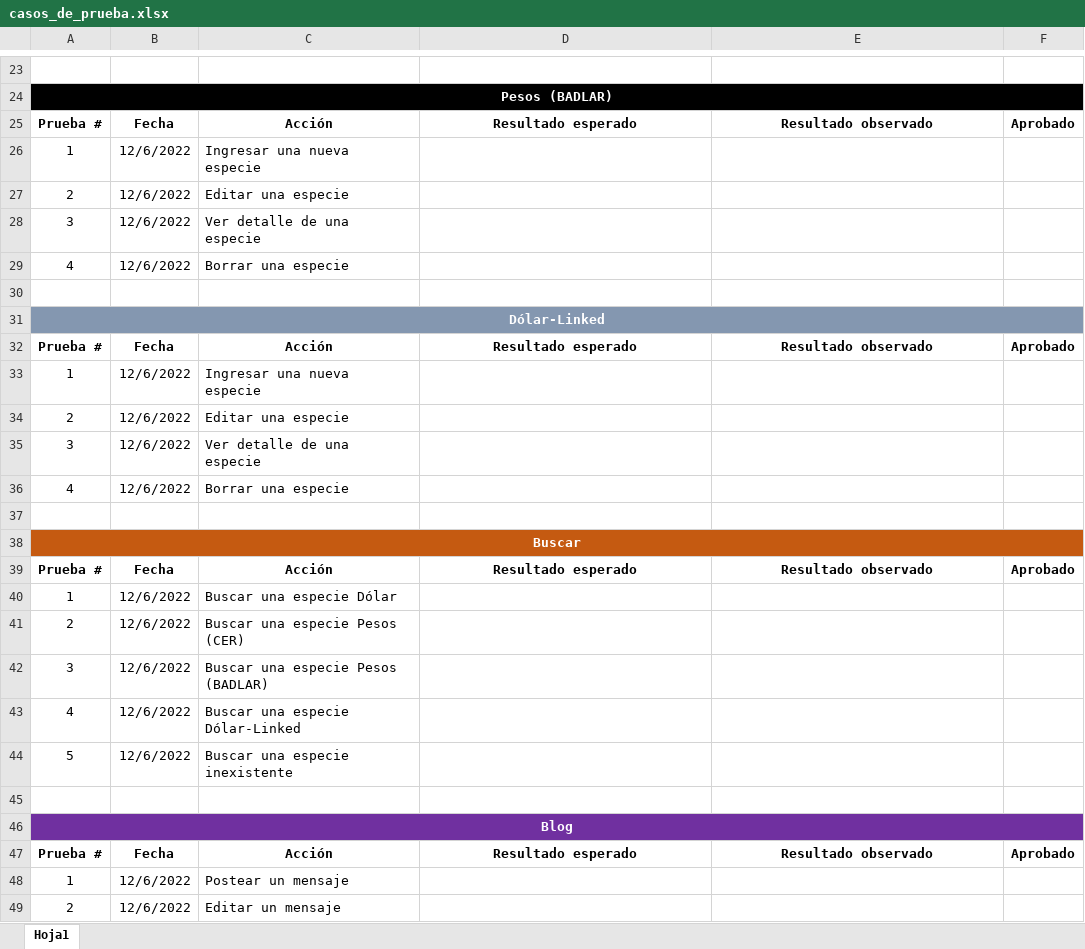
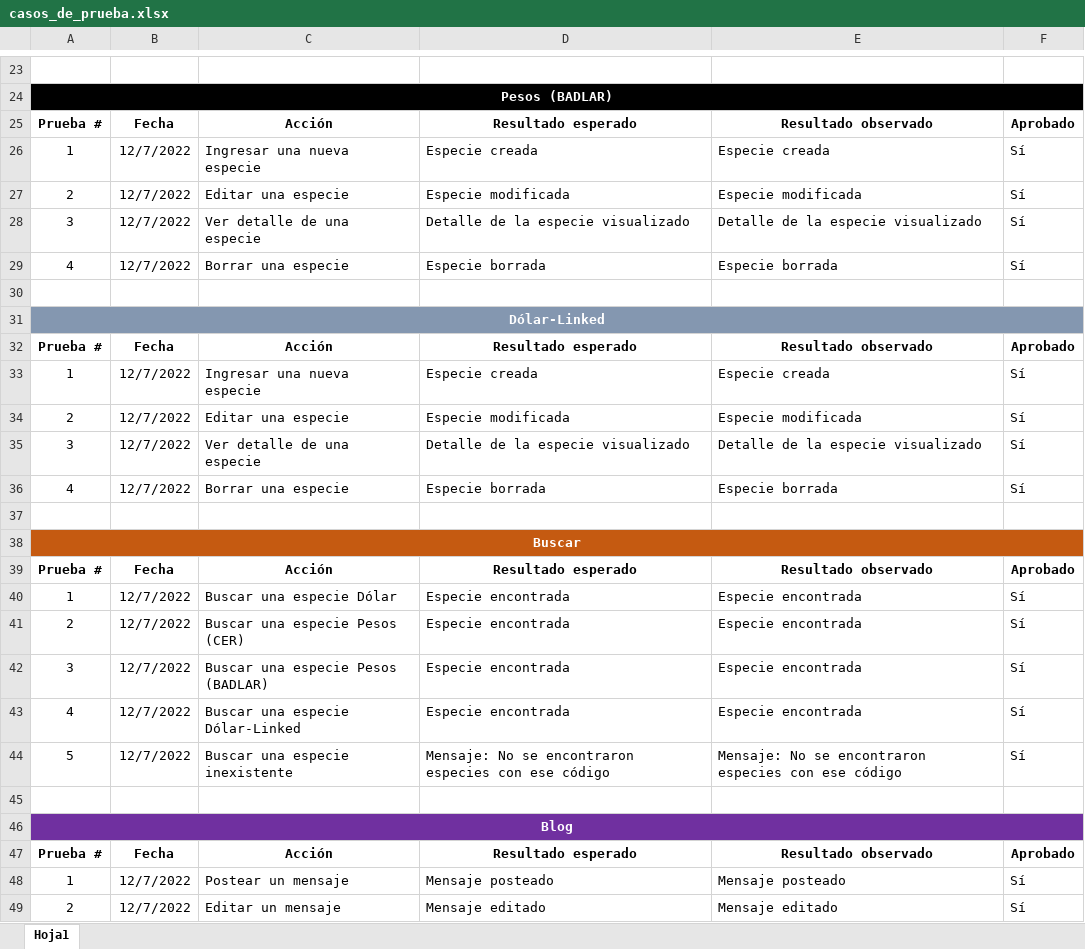
Before and after one commit to lucasg78/GALLO_SCARFO_Python_ProyectoFinal, an Excel workbook: ProyectoFinal/casos_de_prueba.xlsx, sheet Hoja1, drawn as a sheet; only a part is shown, gaps mark what is left out; values as stored, in another font and other column widths than the file's, no borders; the diff covers the shown part only; the diff names each change by its address in the sheet, - before the commit and + after, or states it on an @@ line.

Commit message:
Corrigiendo errores en la búsqueda y edición de mensajes

```diff
--- a/ProyectoFinal/casos_de_prueba.xlsx (sheet Hoja1)
+++ b/ProyectoFinal/casos_de_prueba.xlsx (sheet Hoja1)
-B26:B29: 12/6/2022
+B26:B29: 12/7/2022
-D26: (empty)
+D26: Especie creada
-E26: (empty)
+E26: Especie creada
-F26:F29: (empty)
+F26:F29: Sí
-D27: (empty)
+D27: Especie modificada
-E27: (empty)
+E27: Especie modificada
-D28: (empty)
+D28: Detalle de la especie visualizado
-E28: (empty)
+E28: Detalle de la especie visualizado
-D29: (empty)
+D29: Especie borrada
-E29: (empty)
+E29: Especie borrada
-B33:B36: 12/6/2022
+B33:B36: 12/7/2022
-D33: (empty)
+D33: Especie creada
-E33: (empty)
+E33: Especie creada
-F33:F36: (empty)
+F33:F36: Sí
-D34: (empty)
+D34: Especie modificada
-E34: (empty)
+E34: Especie modificada
-D35: (empty)
+D35: Detalle de la especie visualizado
-E35: (empty)
+E35: Detalle de la especie visualizado
-D36: (empty)
+D36: Especie borrada
-E36: (empty)
+E36: Especie borrada
-B40:B44: 12/6/2022
+B40:B44: 12/7/2022
-D40:D43: (empty)
+D40:D43: Especie encontrada
-E40:E43: (empty)
+E40:E43: Especie encontrada
-F40:F44: (empty)
+F40:F44: Sí
-D44: (empty)
+D44: Mensaje: No se encontraron especies con ese código
-E44: (empty)
+E44: Mensaje: No se encontraron especies con ese código
-B48:B49: 12/6/2022
+B48:B49: 12/7/2022
-D48: (empty)
+D48: Mensaje posteado
-E48: (empty)
+E48: Mensaje posteado
-F48:F49: (empty)
+F48:F49: Sí
-D49: (empty)
+D49: Mensaje editado
-E49: (empty)
+E49: Mensaje editado
```
Also changed, not shown: 56 edited cells elsewhere in this sheet, 8 other files.
